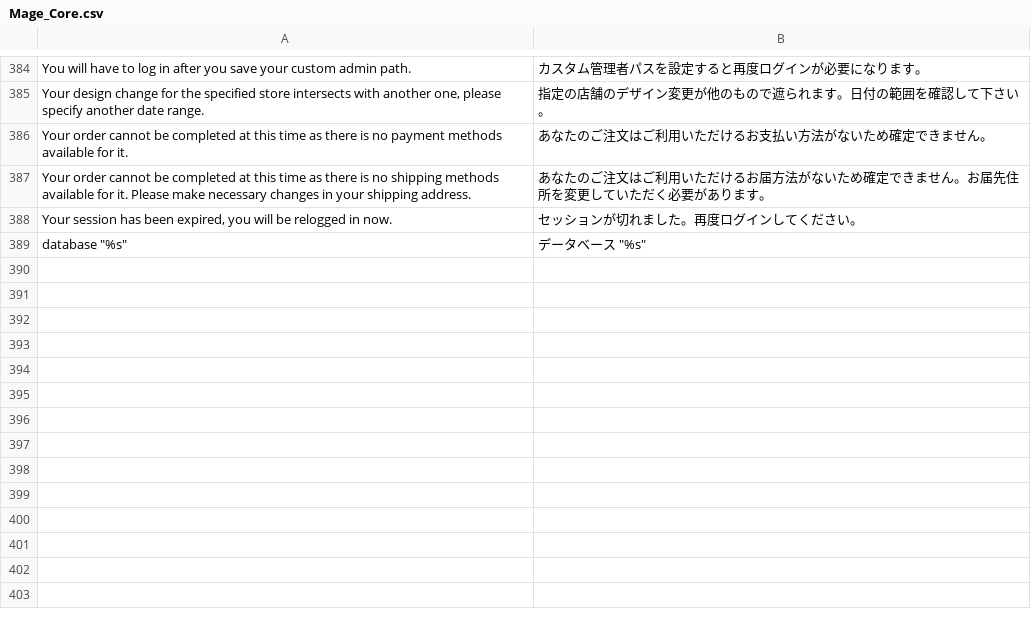
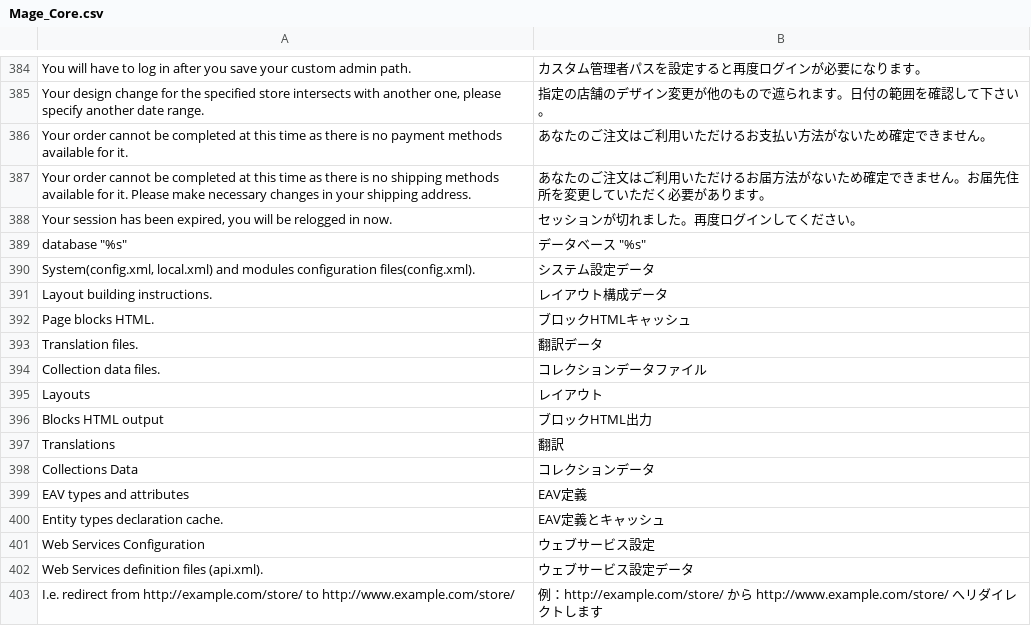
Before and after one commit to HirokazuNishi/Magento-Japanese-Translation, a CSV file: ja_JP/Mage_Core.csv, drawn as a sheet; only a part is shown, gaps mark what is left out.

Commit message:
modify translations
	modified:   ja_JP/Mage_Catalog.csv
	modified:   ja_JP/Mage_CatalogSearch.csv
	modified:   ja_JP/Mage_Core.csv
	modified:   ja_JP/Mage_Customer.csv
	modified:   ja_JP/Mage_Directory.csv
	modified:   ja_JP/Mage_Index.csv
	modified:   ja_JP/Mage_Persistent.csv
	modified:   ja_JP/Mage_Sales.csv
	modified:   ja_JP/Mage_Shipping.csv
	modified:   ja_JP/Mage_Tag.csv

```diff
--- a/ja_JP/Mage_Core.csv
+++ b/ja_JP/Mage_Core.csv
@@ -391 +391,15 @@
 "database ""%s""","データベース ""%s"""
+"System(config.xml, local.xml) and modules configuration files(config.xml).","システム設定データ"
+"Layout building instructions.","レイアウト構成データ"
+"Page blocks HTML.","ブロックHTMLキャッシュ"
+"Translation files.","翻訳データ"
+"Collection data files.","コレクションデータファイル"
+"Layouts","レイアウト"
+"Blocks HTML output","ブロックHTML出力"
+"Translations","翻訳"
+"Collections Data","コレクションデータ"
+"EAV types and attributes","EAV定義"
+"Entity types declaration cache.","EAV定義とキャッシュ"
+"Web Services Configuration","ウェブサービス設定"
+"Web Services definition files (api.xml).","ウェブサービス設定データ"
+"I.e. redirect from http://example.com/store/ to http://www.example.com/store/","例：http://example.com/store/ から http://www.example.com/store/ へリダイレクトします"
```
Also changed, not shown: ja_JP/Mage_Catalog.csv, ja_JP/Mage_Customer.csv, 7 other files.
